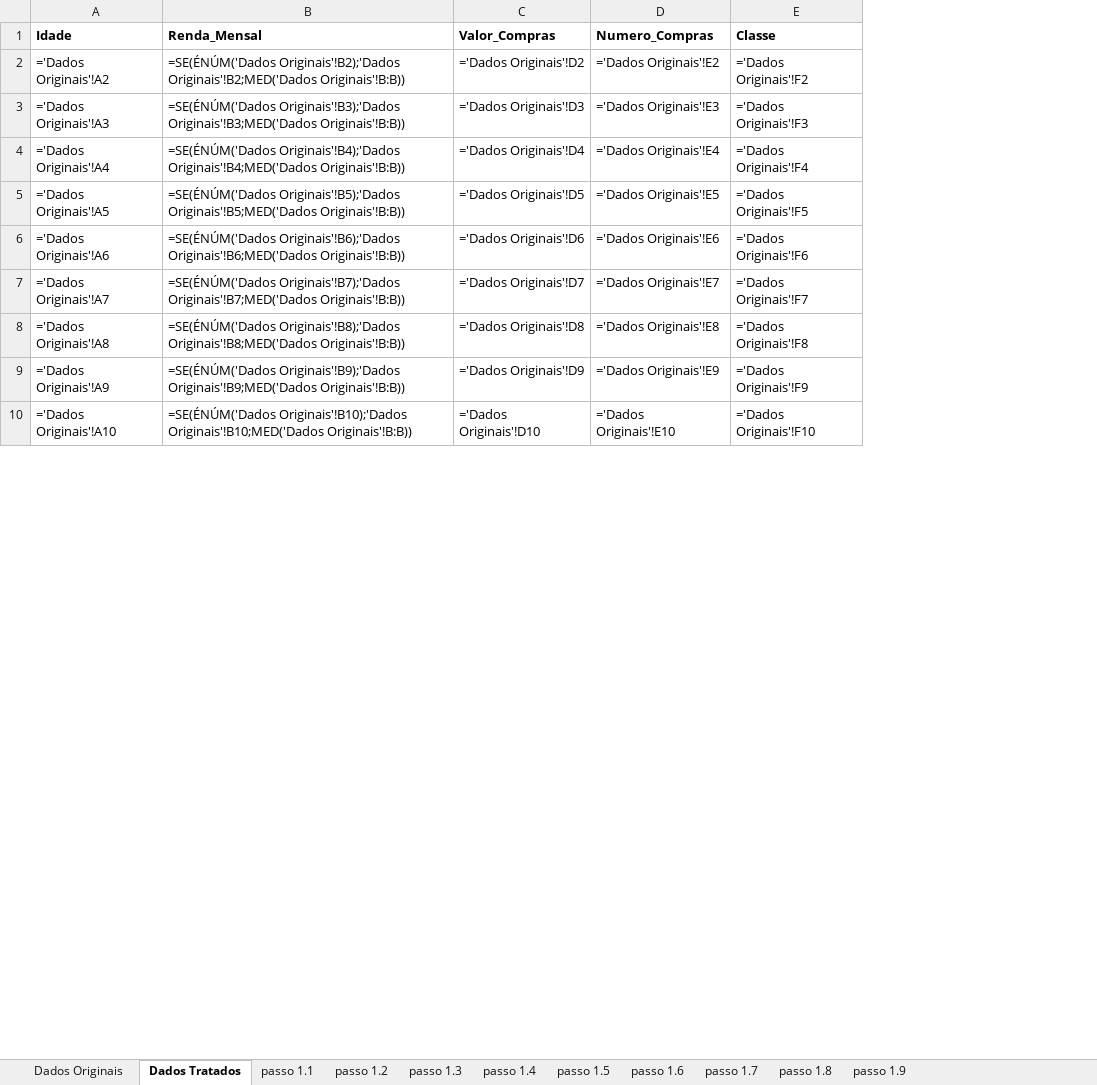
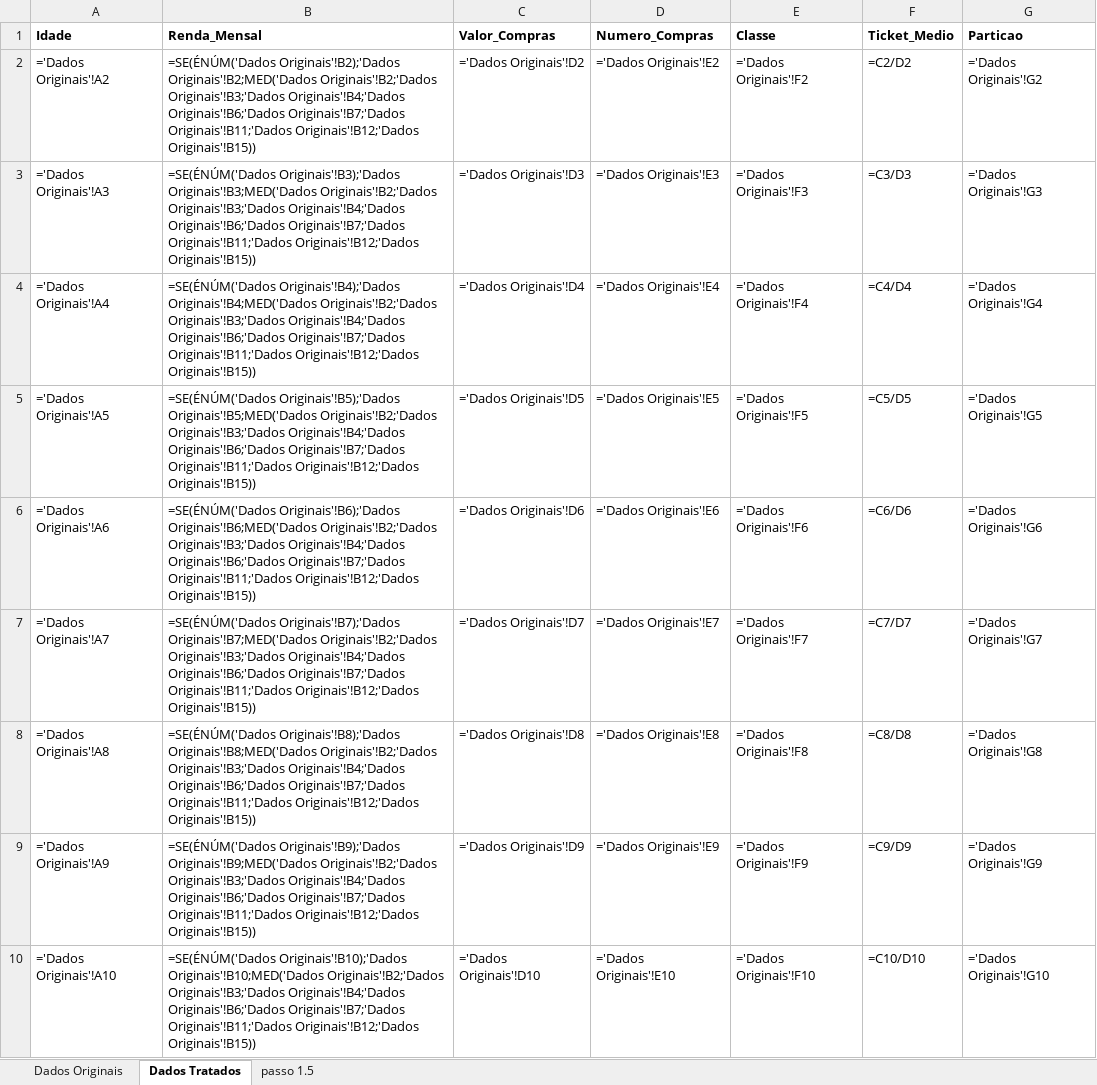
Before and after one commit to rodrigopimentel12/aula-predicao, an Excel workbook: dados/Dados_Tratados_Exercicios.xlsx, sheet Dados Tratados, drawn as a sheet; only a part is shown; values as stored, in another font and other column widths than the file's, no borders; formulas without a stored value are shown as written; the diff covers the shown part only; the diff names each change by its address in the sheet, - before the commit and + after, or states it on an @@ line.

```diff
--- a/dados/Dados_Tratados_Exercicios.xlsx (sheet Dados Tratados)
+++ b/dados/Dados_Tratados_Exercicios.xlsx (sheet Dados Tratados)
-sheet tab: passo 1.1
-sheet tab: passo 1.2
-sheet tab: passo 1.3
-sheet tab: passo 1.4
-sheet tab: passo 1.6
-sheet tab: passo 1.7
-sheet tab: passo 1.8
-sheet tab: passo 1.9
+column F (Ticket_Medio), rows 2-10: =C2/D2 | =C3/D3 | =C4/D4 | =C5/D5 | =C6/D6 | =C7/D7 | =C8/D8 | =C9/D9 | =C10/D10
+column G (Particao), rows 2-10: ='Dados Originais'!G2 | ='Dados Originais'!G3 | ='Dados Originais'!G4 | ='Dados Originais'!G5 | ='Dados Originais'!G6 | ='Dados Originais'!G7 | ='Dados Originais'!G8 | ='Dados Originais'!G9 | ='Dados Originais'!G10
-B2 (Renda_Mensal): …Originais'!B2);'Dados Originais'!B2;MED('Dados Originais'!B:B))
+B2 (Renda_Mensal): …Originais'!B2);'Dados Originais'!B2;MED('Dados Originais'!B2;'Dados Originais'!B3;'Dados Originais'!B4;'Dados Originais'!B6;'Dados Originais'!B7;'Dados Originais'!B11;'Dados Originais'!B12;'Dados Originais'!B15))
-B3 (Renda_Mensal): …Originais'!B3);'Dados Originais'!B3;MED('Dados Originais'!B:B))
+B3 (Renda_Mensal): …Originais'!B3);'Dados Originais'!B3;MED('Dados Originais'!B2;'Dados Originais'!B3;'Dados Originais'!B4;'Dados Originais'!B6;'Dados Originais'!B7;'Dados Originais'!B11;'Dados Originais'!B12;'Dados Originais'!B15))
-B4 (Renda_Mensal): …Originais'!B4);'Dados Originais'!B4;MED('Dados Originais'!B:B))
+B4 (Renda_Mensal): …Originais'!B4);'Dados Originais'!B4;MED('Dados Originais'!B2;'Dados Originais'!B3;'Dados Originais'!B4;'Dados Originais'!B6;'Dados Originais'!B7;'Dados Originais'!B11;'Dados Originais'!B12;'Dados Originais'!B15))
-B5 (Renda_Mensal): …Originais'!B5);'Dados Originais'!B5;MED('Dados Originais'!B:B))
+B5 (Renda_Mensal): …Originais'!B5);'Dados Originais'!B5;MED('Dados Originais'!B2;'Dados Originais'!B3;'Dados Originais'!B4;'Dados Originais'!B6;'Dados Originais'!B7;'Dados Originais'!B11;'Dados Originais'!B12;'Dados Originais'!B15))
-B6 (Renda_Mensal): …Originais'!B6);'Dados Originais'!B6;MED('Dados Originais'!B:B))
+B6 (Renda_Mensal): …Originais'!B6);'Dados Originais'!B6;MED('Dados Originais'!B2;'Dados Originais'!B3;'Dados Originais'!B4;'Dados Originais'!B6;'Dados Originais'!B7;'Dados Originais'!B11;'Dados Originais'!B12;'Dados Originais'!B15))
-B7 (Renda_Mensal): …Originais'!B7);'Dados Originais'!B7;MED('Dados Originais'!B:B))
+B7 (Renda_Mensal): …Originais'!B7);'Dados Originais'!B7;MED('Dados Originais'!B2;'Dados Originais'!B3;'Dados Originais'!B4;'Dados Originais'!B6;'Dados Originais'!B7;'Dados Originais'!B11;'Dados Originais'!B12;'Dados Originais'!B15))
-B8 (Renda_Mensal): …Originais'!B8);'Dados Originais'!B8;MED('Dados Originais'!B:B))
+B8 (Renda_Mensal): …Originais'!B8);'Dados Originais'!B8;MED('Dados Originais'!B2;'Dados Originais'!B3;'Dados Originais'!B4;'Dados Originais'!B6;'Dados Originais'!B7;'Dados Originais'!B11;'Dados Originais'!B12;'Dados Originais'!B15))
-B9 (Renda_Mensal): …Originais'!B9);'Dados Originais'!B9;MED('Dados Originais'!B:B))
+B9 (Renda_Mensal): …Originais'!B9);'Dados Originais'!B9;MED('Dados Originais'!B2;'Dados Originais'!B3;'Dados Originais'!B4;'Dados Originais'!B6;'Dados Originais'!B7;'Dados Originais'!B11;'Dados Originais'!B12;'Dados Originais'!B15))
-B10 (Renda_Mensal): …Originais'!B10);'Dados Originais'!B10;MED('Dados Originais'!B:B))
+B10 (Renda_Mensal): …Originais'!B10);'Dados Originais'!B10;MED('Dados Originais'!B2;'Dados Originais'!B3;'Dados Originais'!B4;'Dados Originais'!B6;'Dados Originais'!B7;'Dados Originais'!B11;'Dados Originais'!B12;'Dados Originais'!B15))
```
Also changed, not shown: 3 added rows and 6 edited cells elsewhere in this sheet, sheet passo 1.5, sheet Dados Originais.
